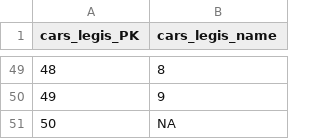
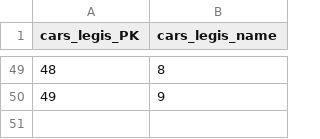
Before and after one commit to zarcot87/IFDC0112, a CSV file: EDA/cars/cars_legislative.csv, drawn as a sheet; only a part is shown, gaps mark what is left out.

```diff
--- a/EDA/cars/cars_legislative.csv
+++ b/EDA/cars/cars_legislative.csv
@@ -50,2 +50 @@ cars_legis_PK,cars_legis_name
 49,9
-50,NA
```
Also changed, not shown: EDA/cars/cars_cities.csv, EDA/cars/cars_counties.csv, 11 other files.
